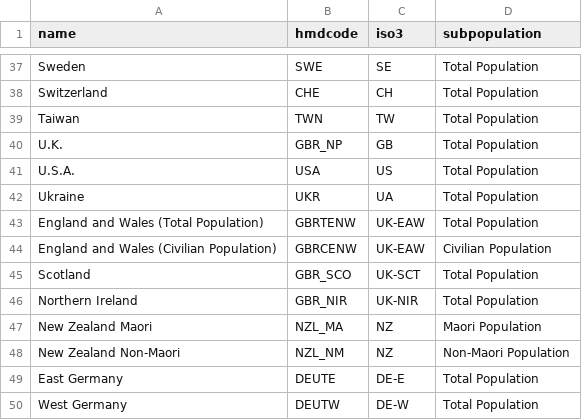
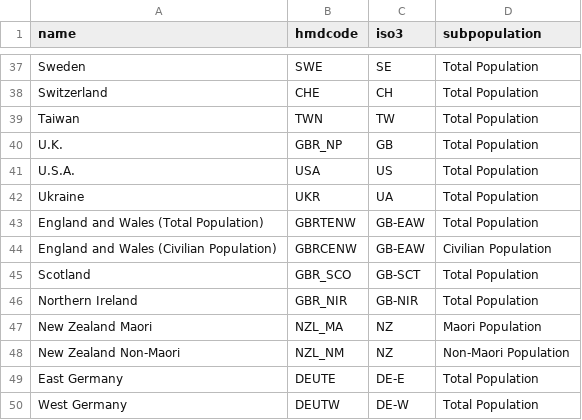
Before and after one commit to jschoeley/demoscapes, a CSV file: data_preparation/src/data_aquisition/hmd-mortality/hmdcodes.csv, drawn as a sheet; only a part is shown, gaps mark what is left out.

```diff
--- a/data_preparation/src/data_aquisition/hmd-mortality/hmdcodes.csv
+++ b/data_preparation/src/data_aquisition/hmd-mortality/hmdcodes.csv
@@ -42,6 +42,6 @@ U.S.A.,USA,US,Total Population
 Ukraine,UKR,UA,Total Population
-England and Wales (Total Population),GBRTENW,UK-EAW,Total Population
-England and Wales (Civilian Population),GBRCENW,UK-EAW,Civilian Population
-Scotland,GBR_SCO,UK-SCT,Total Population
-Northern Ireland,GBR_NIR,UK-NIR,Total Population
+England and Wales (Total Population),GBRTENW,GB-EAW,Total Population
+England and Wales (Civilian Population),GBRCENW,GB-EAW,Civilian Population
+Scotland,GBR_SCO,GB-SCT,Total Population
+Northern Ireland,GBR_NIR,GB-NIR,Total Population
 New Zealand Maori,NZL_MA,NZ,Maori Population
```
Also changed, not shown: 1 other file.
